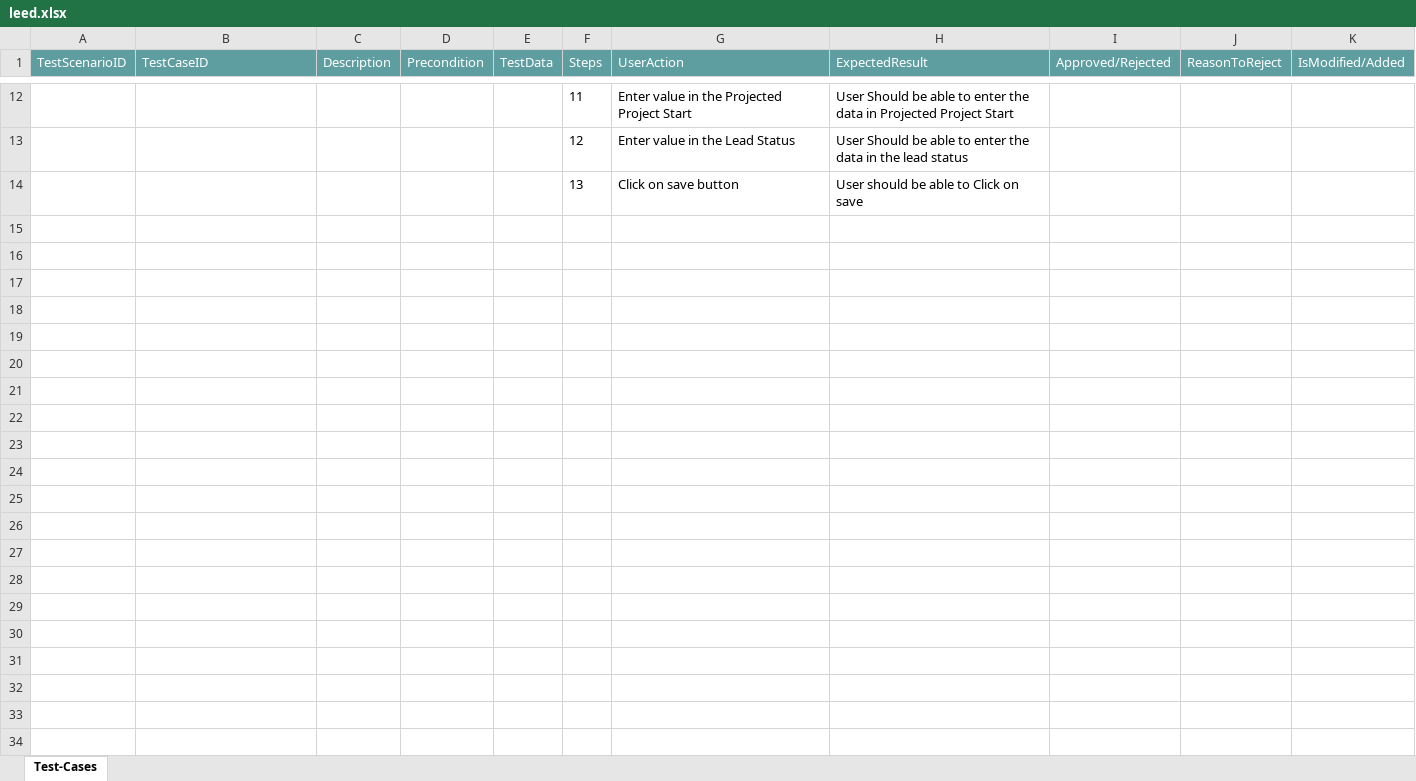
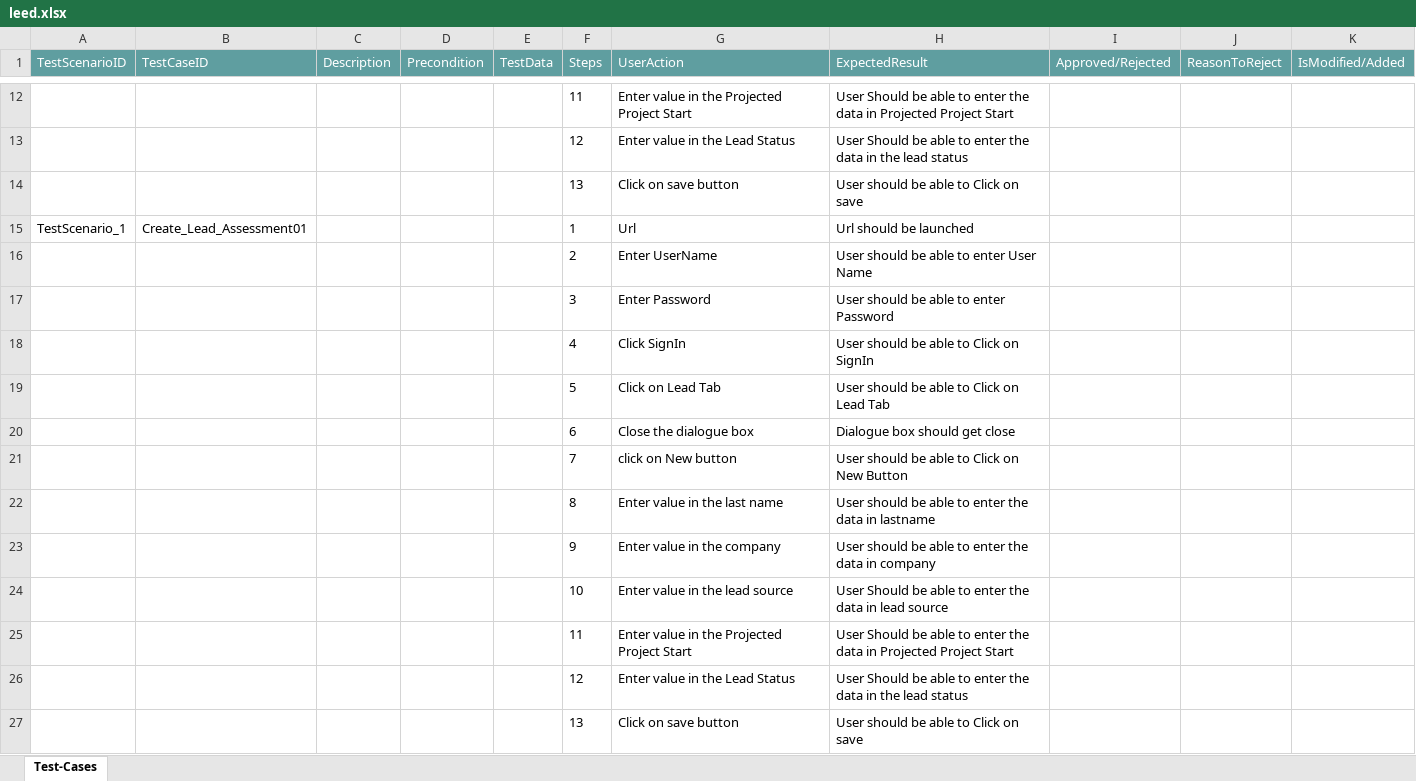
Before and after one commit to ShaikMohamedIrfan/Creatie, an Excel workbook: leed.xlsx, sheet Test-Cases, drawn as a sheet; only a part is shown, gaps mark what is left out; values as stored, in another font and other column widths than the file's, no borders; table styles not drawn; the diff covers the shown part only; the diff names each change by its address in the sheet, - before the commit and + after, or states it on an @@ line.

Commit message:
Initial Commit for Verification of Test cases

```diff
--- a/leed.xlsx (sheet Test-Cases)
+++ b/leed.xlsx (sheet Test-Cases)
+row 15: TestScenario_1 | Create_Lead_Assessment01 |  |  |  | 1 | Url | Url should be launched
+row 16:  |  |  |  |  | 2 | Enter UserName | User should be able to enter User Name
+row 17:  |  |  |  |  | 3 | Enter Password | User should be able to enter Password
+row 18:  |  |  |  |  | 4 | Click SignIn | User should be able to Click on SignIn
+row 19:  |  |  |  |  | 5 | Click on Lead Tab | User should be able to Click on Lead Tab
+row 20:  |  |  |  |  | 6 | Close the dialogue box | Dialogue box should get close
+row 21:  |  |  |  |  | 7 | click on New button | User should be able to Click on New Button
+row 22:  |  |  |  |  | 8 | Enter value in the last name | User should be able to enter the data in lastname
+row 23:  |  |  |  |  | 9 | Enter value in the company | User should be able to enter the data in company
+row 24:  |  |  |  |  | 10 | Enter value in the lead source | User Should be able to enter the data in lead source
+row 25:  |  |  |  |  | 11 | Enter value in the Projected Project Start | User Should be able to enter the data in Projected Project Start
+row 26:  |  |  |  |  | 12 | Enter value in the Lead Status | User Should be able to enter the data in the lead status
+row 27:  |  |  |  |  | 13 | Click on save button | User should be able to Click on save
```
Also changed, not shown: 13 added rows elsewhere in this sheet.
